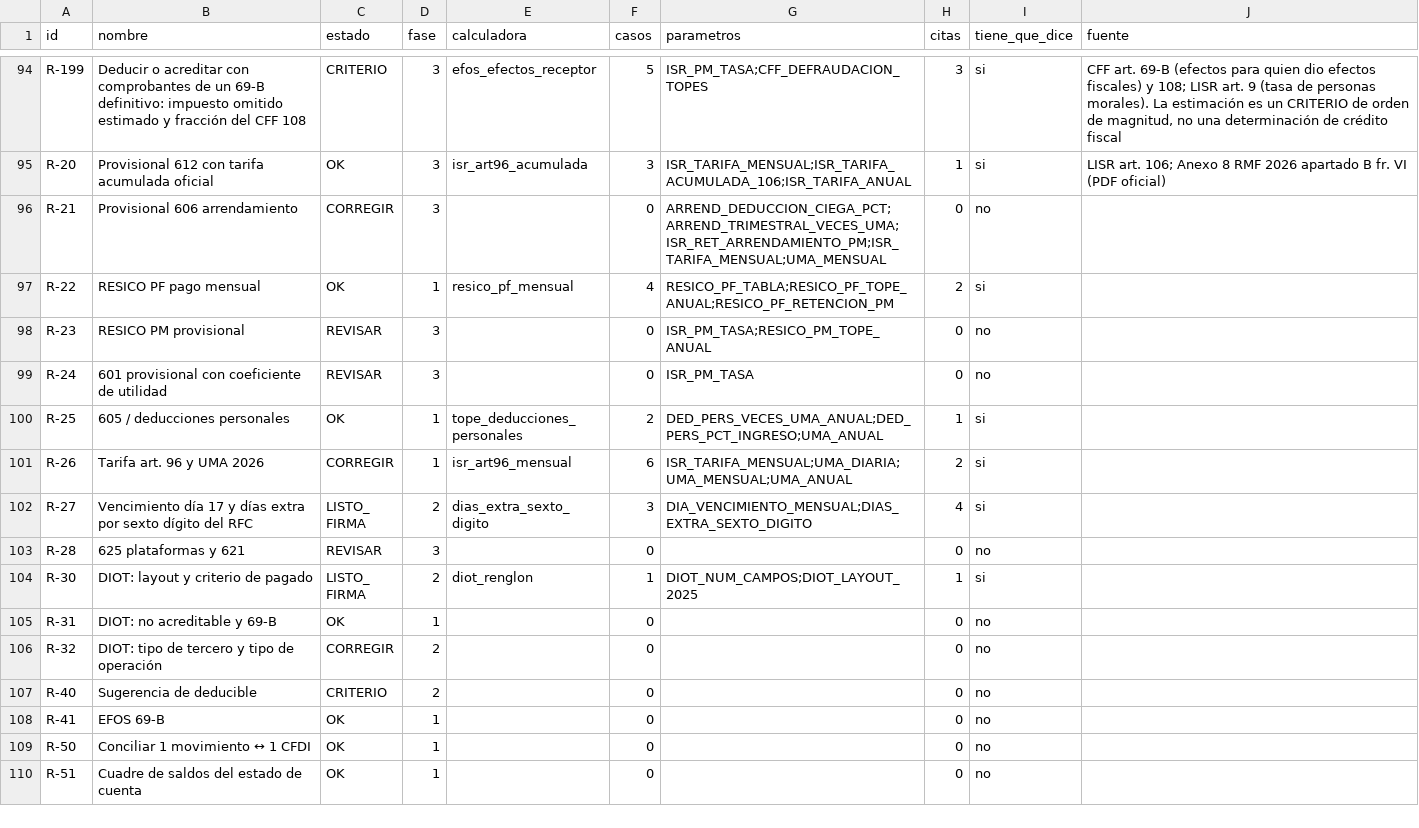
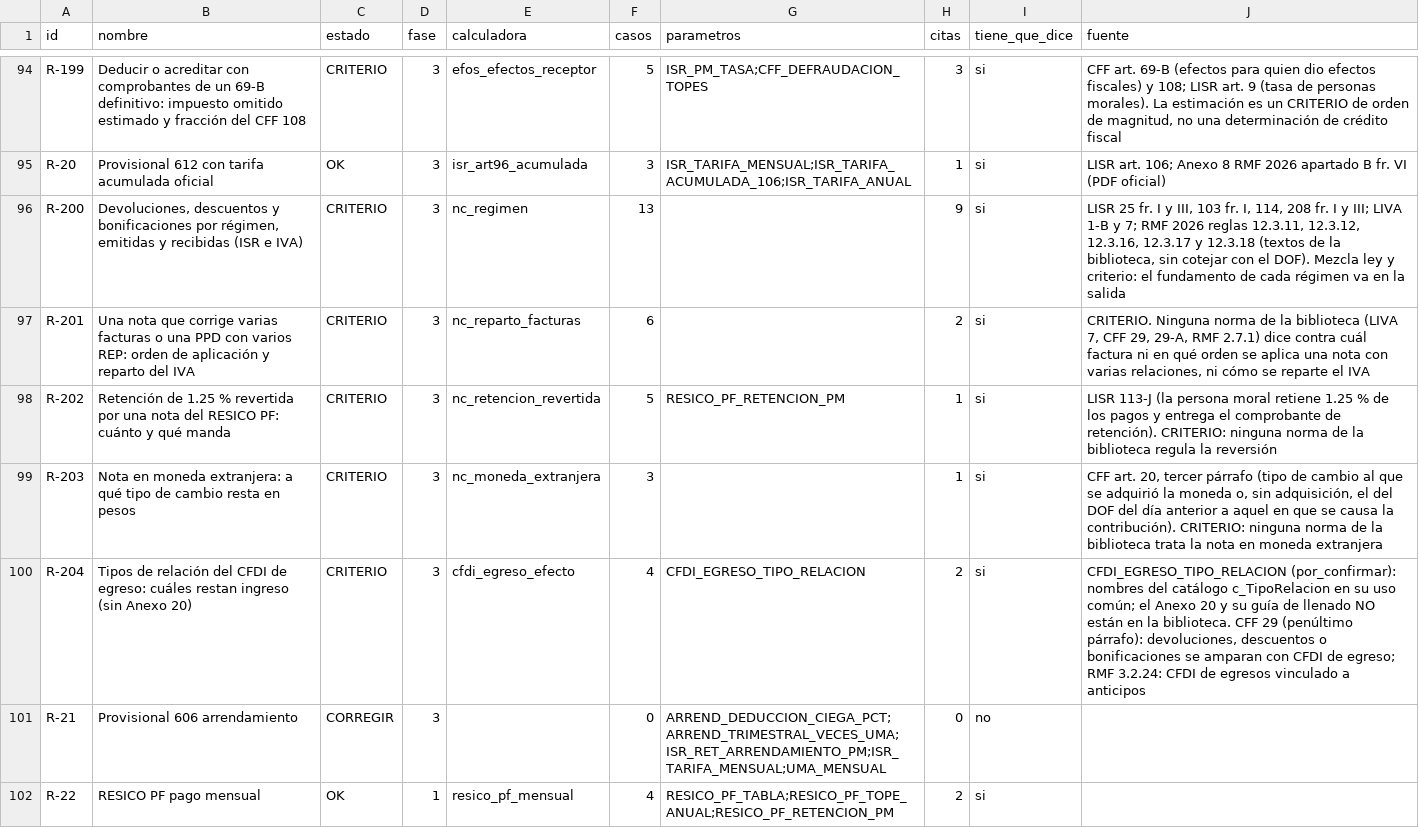
Before and after one commit to Erickddp/inteligencia-mx, a CSV file: datos_abiertos/reglas.csv, drawn as a sheet; only a part is shown, gaps mark what is left out; the shorter side is filled out with more unchanged rows.

```diff
--- a/datos_abiertos/reglas.csv
+++ b/datos_abiertos/reglas.csv
@@ -95,2 +95,7 @@ R-199,Deducir o acreditar con comprobantes de un 69-B definitivo: impuesto omiti
 R-20,Provisional 612 con tarifa acumulada oficial,OK,3,isr_art96_acumulada,3,ISR_TARIFA_MENSUAL;ISR_TARIFA_ACUMULADA_106;ISR_TARIFA_ANUAL,1,si,LISR art. 106; Anexo 8 RMF 2026 apartado B fr. VI (PDF oficial)
+R-200,"Devoluciones, descuentos y bonificaciones por régimen, emitidas y recibidas (ISR e IVA)",CRITERIO,3,nc_regimen,13,,9,si,"LISR 25 fr. I y III, 103 fr. I, 114, 208 fr. I y III; LIVA 1-B y 7; RMF 2026 reglas 12.3.11, 12.3.12, 12.3.16, 12.3.17 y 12.3.18 (textos de la biblioteca, sin cotejar con el DOF). Mezcla ley y criterio: el fundamento de cada régimen va en la salida"
+R-201,Una nota que corrige varias facturas o una PPD con varios REP: orden de aplicación y reparto del IVA,CRITERIO,3,nc_reparto_facturas,6,,2,si,"CRITERIO. Ninguna norma de la biblioteca (LIVA 7, CFF 29, 29-A, RMF 2.7.1) dice contra cuál factura ni en qué orden se aplica una nota con varias relaciones, ni cómo se reparte el IVA"
+R-202,Retención de 1.25 % revertida por una nota del RESICO PF: cuánto y qué manda,CRITERIO,3,nc_retencion_revertida,5,RESICO_PF_RETENCION_PM,1,si,LISR 113-J (la persona moral retiene 1.25 % de los pagos y entrega el comprobante de retención). CRITERIO: ninguna norma de la biblioteca regula la reversión
+R-203,Nota en moneda extranjera: a qué tipo de cambio resta en pesos,CRITERIO,3,nc_moneda_extranjera,3,,1,si,"CFF art. 20, tercer párrafo (tipo de cambio al que se adquirió la moneda o, sin adquisición, el del DOF del día anterior a aquel en que se causa la contribución). CRITERIO: ninguna norma de la biblioteca trata la nota en moneda extranjera"
+R-204,Tipos de relación del CFDI de egreso: cuáles restan ingreso (sin Anexo 20),CRITERIO,3,cfdi_egreso_efecto,4,CFDI_EGRESO_TIPO_RELACION,2,si,"CFDI_EGRESO_TIPO_RELACION (por_confirmar): nombres del catálogo c_TipoRelacion en su uso común; el Anexo 20 y su guía de llenado NO están en la biblioteca. CFF 29 (penúltimo párrafo): devoluciones, descuentos o bonificaciones se amparan con CFDI de egreso; RMF 3.2.24: CFDI de egresos vinculado a anticipos"
 R-21,Provisional 606 arrendamiento,CORREGIR,3,,0,ARREND_DEDUCCION_CIEGA_PCT;ARREND_TRIMESTRAL_VECES_UMA;ISR_RET_ARRENDAMIENTO_PM;ISR_TARIFA_MENSUAL;UMA_MENSUAL,0,no,
```
Also changed, not shown: datos_abiertos/citas.csv, datos_abiertos/cotejo_pendiente.csv, 8 other files.
